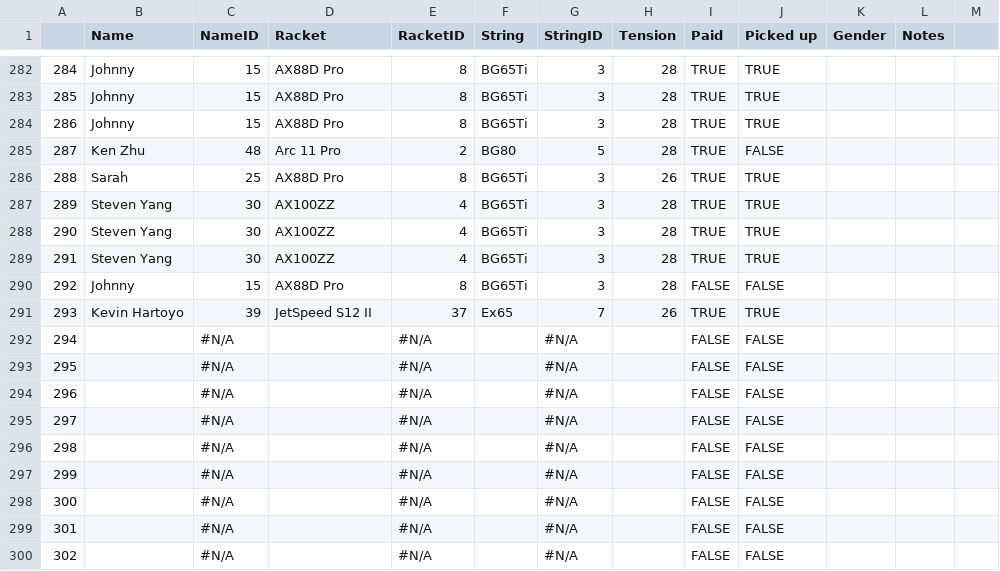
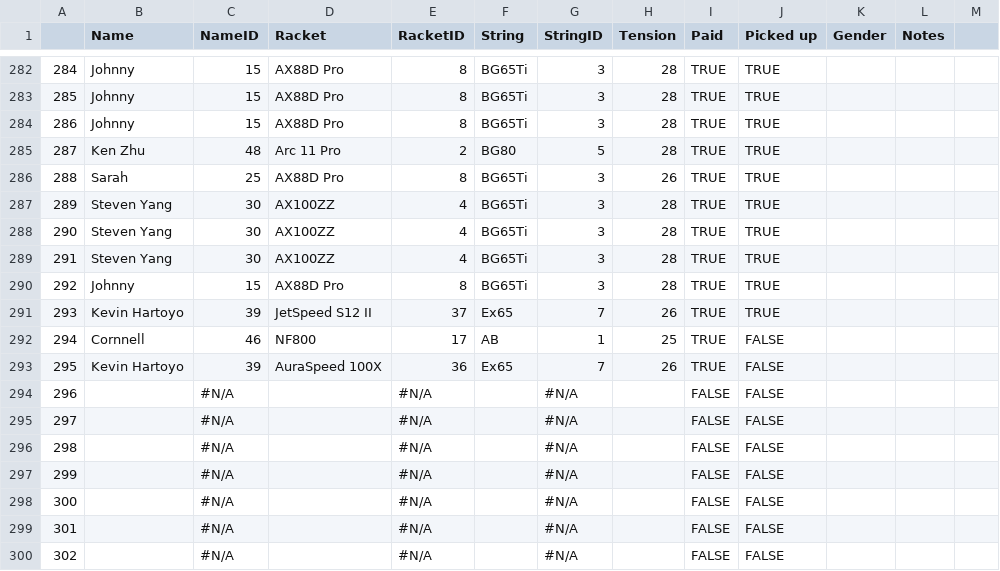
Before and after one commit to Brandonlee-2002/Stringing-Analysis, a CSV file: data/RestringLog.csv, drawn as a sheet; only a part is shown, gaps mark what is left out; the diff names each change by its address in the sheet, - before the commit and + after, or states it on an @@ line.

Commit message:
update data 5/27/25

```diff
--- a/data/RestringLog.csv
+++ b/data/RestringLog.csv
-J285 (Picked up): FALSE
+J285 (Picked up): TRUE
-I290 (Paid): FALSE
+I290 (Paid): TRUE
-J290 (Picked up): FALSE
+J290 (Picked up): TRUE
-B292 (Name): (empty)
+B292 (Name): Cornnell
-C292 (NameID): #N/A
+C292 (NameID): 46
-D292 (Racket): (empty)
+D292 (Racket): NF800
-E292 (RacketID): #N/A
+E292 (RacketID): 17
-F292 (String): (empty)
+F292 (String): AB
-G292 (StringID): #N/A
+G292 (StringID): 1
-H292 (Tension): (empty)
+H292 (Tension): 25
-I292:I293 (Paid): FALSE
+I292:I293 (Paid): TRUE
-B293 (Name): (empty)
+B293 (Name): Kevin Hartoyo
-C293 (NameID): #N/A
+C293 (NameID): 39
-D293 (Racket): (empty)
+D293 (Racket): AuraSpeed 100X
-E293 (RacketID): #N/A
+E293 (RacketID): 36
-F293 (String): (empty)
+F293 (String): Ex65
-G293 (StringID): #N/A
+G293 (StringID): 7
-H293 (Tension): (empty)
+H293 (Tension): 26
```
